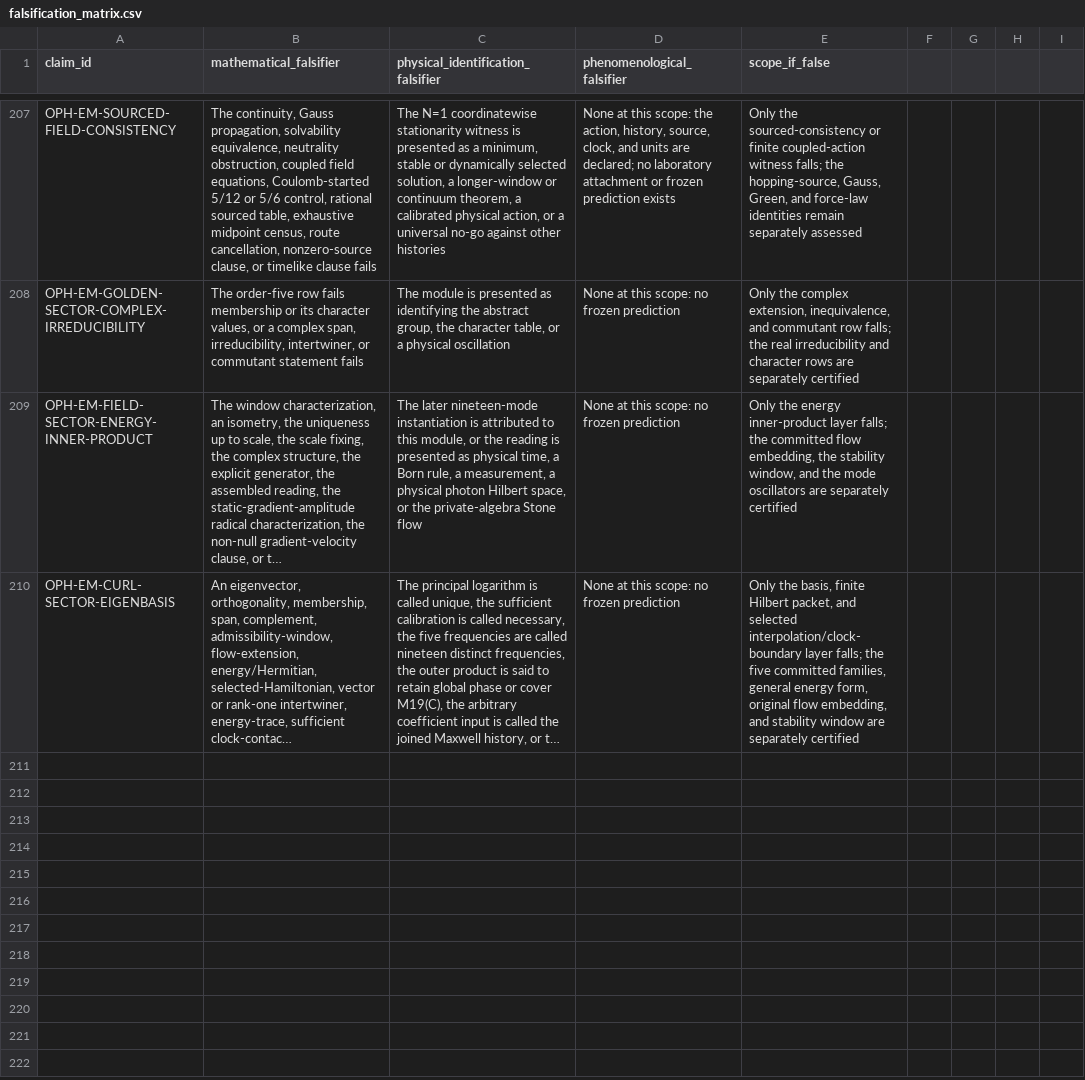
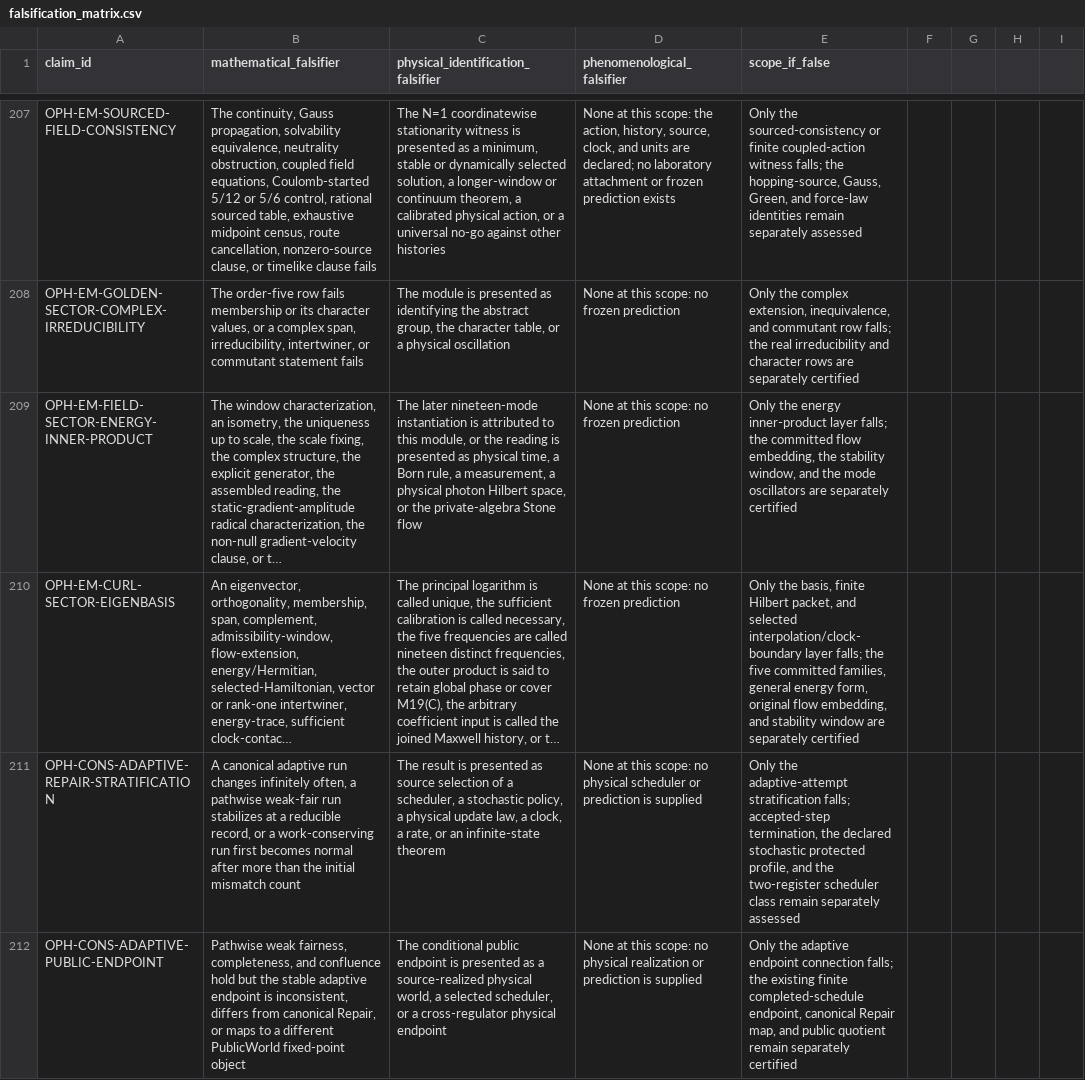
Before and after one commit to FloatingPragma/observer-patch-holography, a CSV file: claims/falsification_matrix.csv, drawn as a sheet; only a part is shown, gaps mark what is left out; long unchanged cells end in …; the diff names each change by its address in the sheet, - before the commit and + after, or states it on an @@ line.

```diff
--- a/claims/falsification_matrix.csv
+++ b/claims/falsification_matrix.csv
+row 211: OPH-CONS-ADAPTIVE-REPAIR-STRATIFICATION | A canonical adaptive run changes infinitely often, a pathwise weak-fair run stabilizes at a reducible record, or a work-conserving run first becomes normal after more than the initial mismatch count | The result is presented as source selection of a scheduler, a stochastic policy, a physical update law, a clock, a rate, or an infinite-state theorem | None at this scope: no physical scheduler or prediction is supplied | Only the adaptive-attempt stratification falls; accepted-step termination, the declared stochastic protected profile, and the two-register scheduler class remain separately assessed
+row 212: OPH-CONS-ADAPTIVE-PUBLIC-ENDPOINT | Pathwise weak fairness, completeness, and confluence hold but the stable adaptive endpoint is inconsistent, differs from canonical Repair, or maps to a different PublicWorld fixed-point object | The conditional public endpoint is presented as a source-realized physical world, a selected scheduler, or a cross-regulator physical endpoint | None at this scope: no physical realization or prediction is supplied | Only the adaptive endpoint connection falls; the existing finite completed-schedule endpoint, canonical Repair map, and public quotient remain separately certified
```
Also changed, not shown: claims/novelty_matrix.csv, 32 other files.
